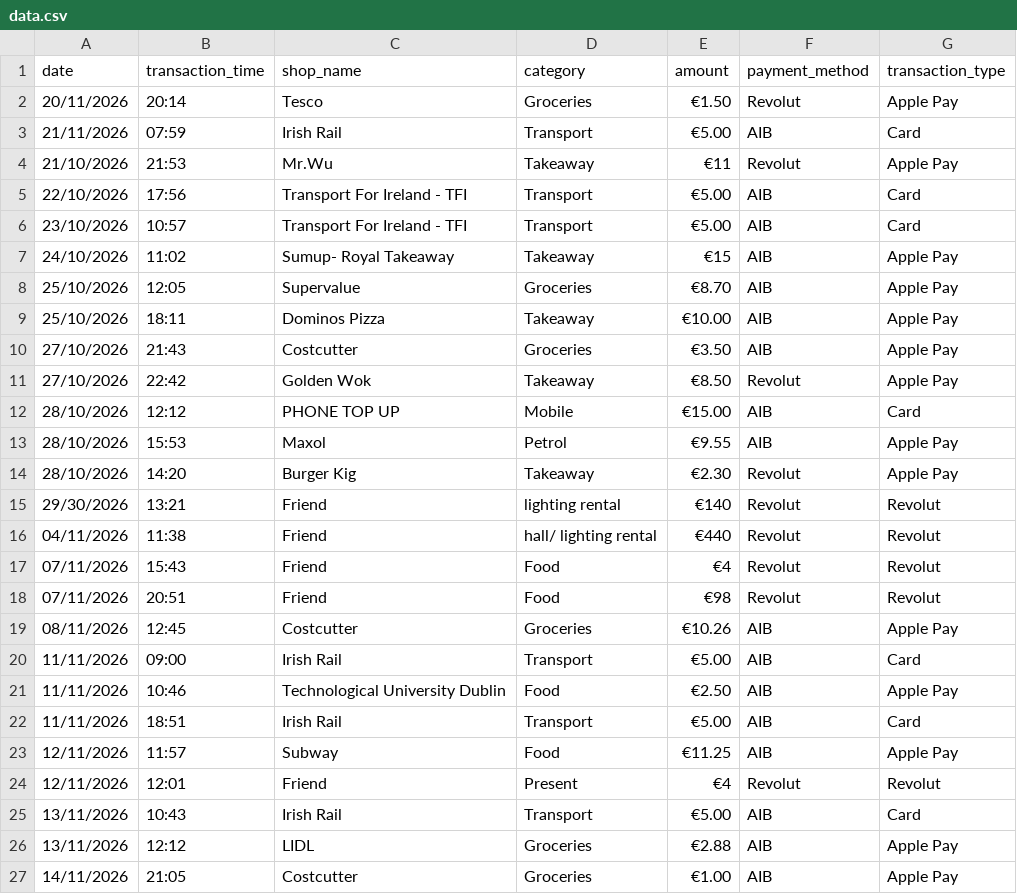
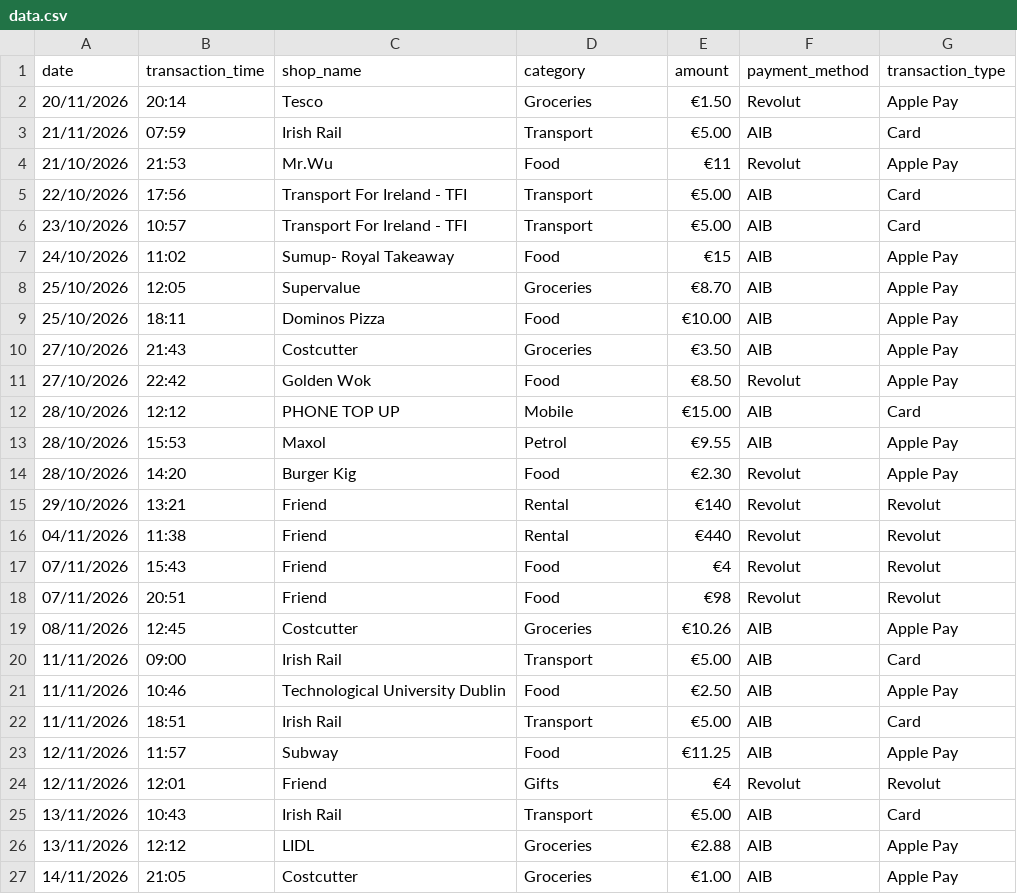
Before and after one commit to diyonshibu/dcp26-project, a CSV file: data.csv, drawn as a sheet; only a part is shown.

```diff
--- a/data.csv
+++ b/data.csv
@@ -3,15 +3,15 @@ date,transaction_time,shop_name,category,amount,payment_method,transaction_type
 21/11/2026, 07:59, Irish Rail, Transport, €5.00, AIB, Card
-21/10/2026, 21:53, Mr.Wu, Takeaway, €11, Revolut, Apple Pay
+21/10/2026, 21:53, Mr.Wu, Food, €11, Revolut, Apple Pay
 22/10/2026, 17:56, Transport For Ireland - TFI, Transport, €5.00, AIB, Card
 23/10/2026, 10:57, Transport For Ireland - TFI, Transport, €5.00, AIB, Card
-24/10/2026, 11:02, Sumup- Royal Takeaway, Takeaway, €15, AIB, Apple Pay
+24/10/2026, 11:02, Sumup- Royal Takeaway, Food, €15, AIB, Apple Pay
 25/10/2026, 12:05, Supervalue, Groceries, €8.70, AIB, Apple Pay
-25/10/2026, 18:11, Dominos Pizza, Takeaway, €10.00, AIB, Apple Pay
+25/10/2026, 18:11, Dominos Pizza, Food, €10.00, AIB, Apple Pay
 27/10/2026, 21:43, Costcutter, Groceries, €3.50, AIB, Apple Pay
-27/10/2026, 22:42, Golden Wok, Takeaway, €8.50, Revolut, Apple Pay
+27/10/2026, 22:42, Golden Wok, Food, €8.50, Revolut, Apple Pay
 28/10/2026, 12:12, PHONE TOP UP, Mobile, €15.00, AIB, Card
 28/10/2026, 15:53, Maxol, Petrol, €9.55, AIB, Apple Pay
-28/10/2026, 14:20, Burger Kig, Takeaway, €2.30, Revolut, Apple Pay
-29/30/2026, 13:21, Friend, lighting rental, €140, Revolut, Revolut
-04/11/2026, 11:38, Friend, hall/ lighting rental, €440, Revolut, Revolut
+28/10/2026, 14:20, Burger Kig, Food, €2.30, Revolut, Apple Pay
+29/10/2026, 13:21, Friend, Rental, €140, Revolut, Revolut
+04/11/2026, 11:38, Friend, Rental, €440, Revolut, Revolut
 07/11/2026, 15:43, Friend, Food, €4, Revolut, Revolut
@@ -23,3 +23,3 @@ date,transaction_time,shop_name,category,amount,payment_method,transaction_type
 12/11/2026, 11:57, Subway, Food, €11.25, AIB, Apple Pay
-12/11/2026, 12:01, Friend, Present, €4, Revolut, Revolut
+12/11/2026, 12:01, Friend, Gifts, €4, Revolut, Revolut
 13/11/2026, 10:43, Irish Rail, Transport, €5.00, AIB, Card
```
Also changed, not shown: 1 other file.
